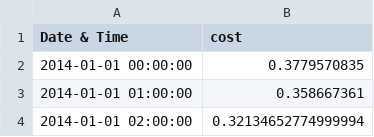
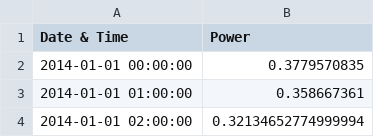
Before and after one commit to msvenkat312/energy-distribution, a CSV file: dataset/HomeA_hourly.csv, drawn as a sheet; only a part is shown.

Commit message:
Update dataset

```diff
--- a/dataset/HomeA_hourly.csv
+++ b/dataset/HomeA_hourly.csv
@@ -1,2 +1,2 @@
-Date & Time,cost
+Date & Time,Power
 2014-01-01 00:00:00,0.3779570835
```
Also changed, not shown: dataset/HomeB_hourly.csv, dataset/HomeC_hourly.csv, 1 other file.
